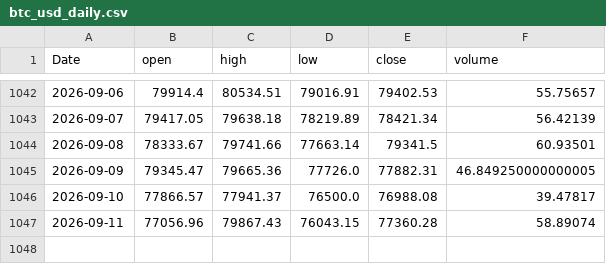
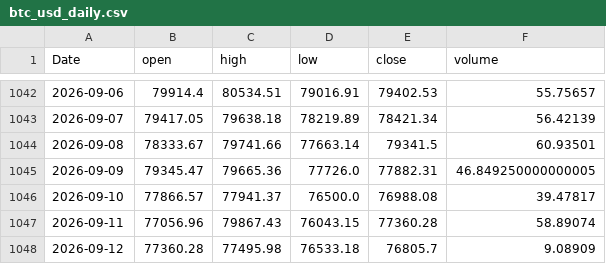
Before and after one commit to yoursprerit/btc-range-model, a CSV file: data/backtest/btc_usd_daily.csv, drawn as a sheet; only a part is shown, gaps mark what is left out.

```diff
--- a/data/backtest/btc_usd_daily.csv
+++ b/data/backtest/btc_usd_daily.csv
@@ -1047 +1047,2 @@ Date,open,high,low,close,volume
 2026-09-11,77056.96,79867.43,76043.15,77360.28,58.89074
+2026-09-12,77360.28,77495.98,76533.18,76805.7,9.08909
```
Also changed, not shown: data/backtest/eth_usd_daily.csv, data/backtest/raw_features_daily.csv, 8 other files.
